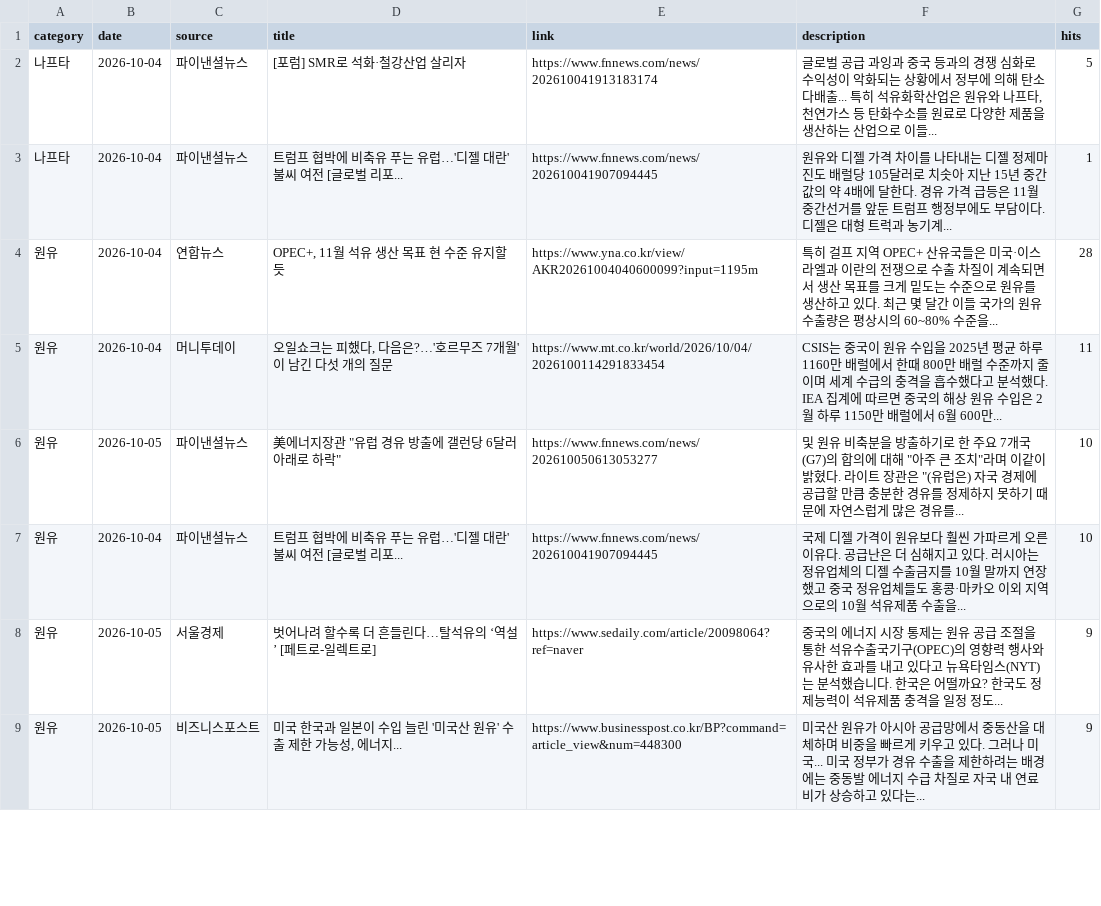
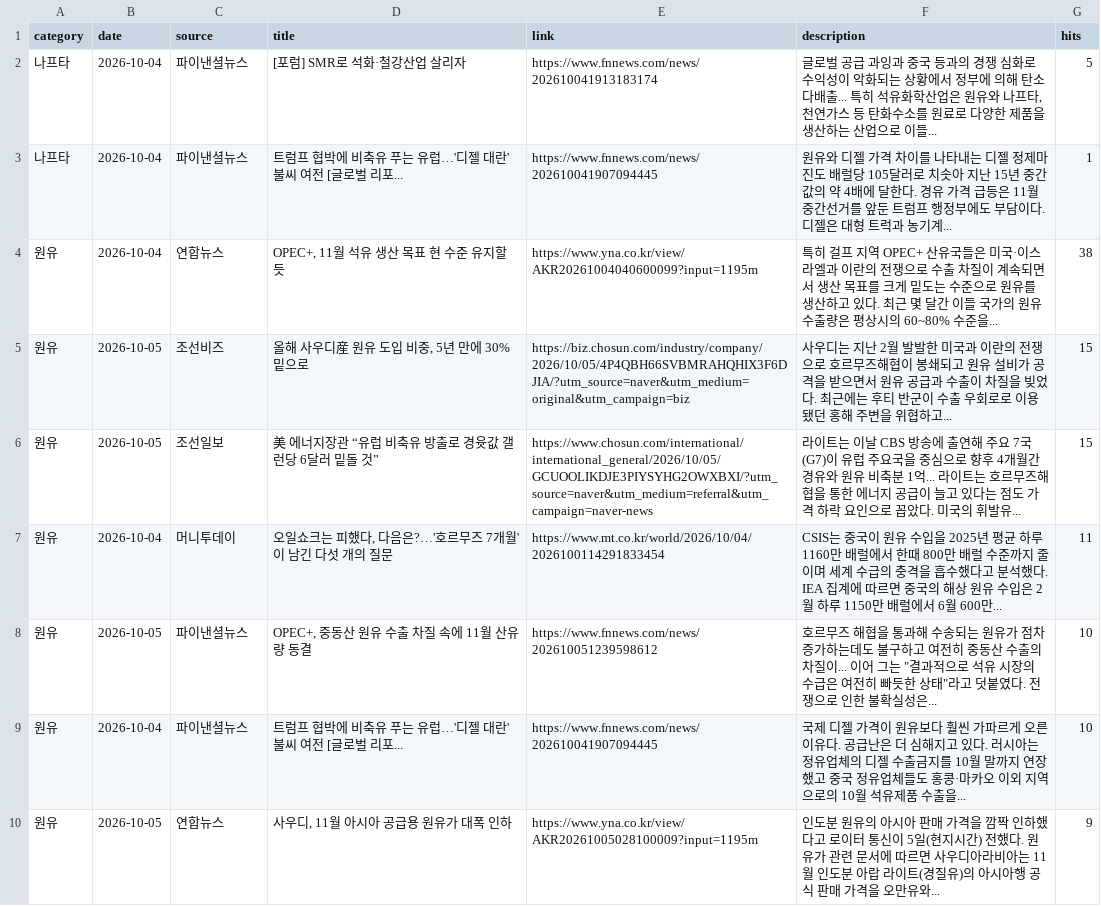
Before and after one commit to hdec-daily-news/oil-naphtha, a CSV file: oil_naphtha.csv, drawn as a sheet; only a part is shown; removed rows and columns are numbered as before the commit, all else as after; the diff covers the shown part only; the diff names each change by its address in the sheet, - before the commit and + after, or states it on an @@ line.

```diff
--- a/oil_naphtha.csv
+++ b/oil_naphtha.csv
-G4 (hits): 28
+G4 (hits): 38
+row 5: 원유 | 2026-10-05 | 조선비즈 | 올해 사우디産 원유 도입 비중, 5년 만에 30% 밑으로 | https://biz.chosun.com/industry/company/2026/10/05/4P4QBH66SVBMRAHQHIX3F6DJIA/?utm_source=naver&utm_medium=original&utm_campaign=biz | 사우디는 지난 2월 발발한 미국과 이란의 전쟁으로 호르무즈해협이 봉쇄되고 원유 설비가 공격을 받으면서 원유 공급과 수출이 차질을 빚었다. 최근에는 후티 반군이 수출 우회로로 이용됐던 홍해 주변을 위협하고... | 15
+row 6: 원유 | 2026-10-05 | 조선일보 | 美 에너지장관 “유럽 비축유 방출로 경윳값 갤런당 6달러 밑돌 것” | https://www.chosun.com/international/international_general/2026/10/05/GCUOOLIKDJE3PIYSYHG2OWXBXI/?utm_source=naver&utm_medium=referral&utm_campaign=naver-news | 라이트는 이날 CBS 방송에 출연해 주요 7국(G7)이 유럽 주요국을 중심으로 향후 4개월간 경유와 원유 비축분 1억... 라이트는 호르무즈해협을 통한 에너지 공급이 늘고 있다는 점도 가격 하락 요인으로 꼽았다. 미국의 휘발유... | 15
-D8 (title): 美에너지장관 "유럽 경유 방출에 갤런당 6달러 아래로 하락"
+D8 (title): OPEC+, 중동산 원유 수출 차질 속에 11월 산유량 동결
-E8 (link): https://www.fnnews.com/news/202610050613053277
+E8 (link): https://www.fnnews.com/news/202610051239598612
-F8 (description): 및 원유 비축분을 방출하기로 한 주요 7개국(G7)의 합의에 대해 "아주 큰 조치"라며 이같이 밝혔다. 라이트 장관은 "(유럽은) 자국 경제에 공급할 만큼 충분한 경유를 정제하지 못하기 때문에 자연스럽게 많은 경유를...
+F8 (description): 호르무즈 해협을 통과해 수송되는 원유가 점차 증가하는데도 불구하고 여전히 중동산 수출의 차질이... 이어 그는 "결과적으로 석유 시장의 수급은 여전히 빠듯한 상태"라고 덧붙였다. 전쟁으로 인한 불확실성은...
-row 8: 원유 | 2026-10-05 | 서울경제 | 벗어나려 할수록 더 흔들린다…탈석유의 ‘역설’ [페트로-일렉트로] | https://www.sedaily.com/article/20098064?ref=naver | 중국의 에너지 시장 통제는 원유 공급 조절을 통한 석유수출국기구(OPEC)의 영향력 행사와 유사한 효과를 내고 있다고 뉴욕타임스(NYT)는 분석했습니다. 한국은 어떨까요? 한국도 정제능력이 석유제품 충격을 일정 정도... | 9
-C10 (source): 비즈니스포스트
+C10 (source): 연합뉴스
-D10 (title): 미국 한국과 일본이 수입 늘린 '미국산 원유' 수출 제한 가능성, 에너지...
+D10 (title): 사우디, 11월 아시아 공급용 원유가 대폭 인하
-E10 (link): https://www.businesspost.co.kr/BP?command=article_view&num=448300
+E10 (link): https://www.yna.co.kr/view/AKR20261005028100009?input=1195m
-F10 (description): 미국산 원유가 아시아 공급망에서 중동산을 대체하며 비중을 빠르게 키우고 있다. 그러나 미국... 미국 정부가 경유 수출을 제한하려는 배경에는 중동발 에너지 수급 차질로 자국 내 연료비가 상승하고 있다는...
+F10 (description): 인도분 원유의 아시아 판매 가격을 깜짝 인하했다고 로이터 통신이 5일(현지시간) 전했다. 원유가 관련 문서에 따르면 사우디아라비아는 11월 인도분 아랍 라이트(경질유)의 아시아행 공식 판매 가격을 오만유와...
```
Also changed, not shown: 2 added rows, 3 removed rows and 27 edited cells elsewhere in this file, 1 other file.
